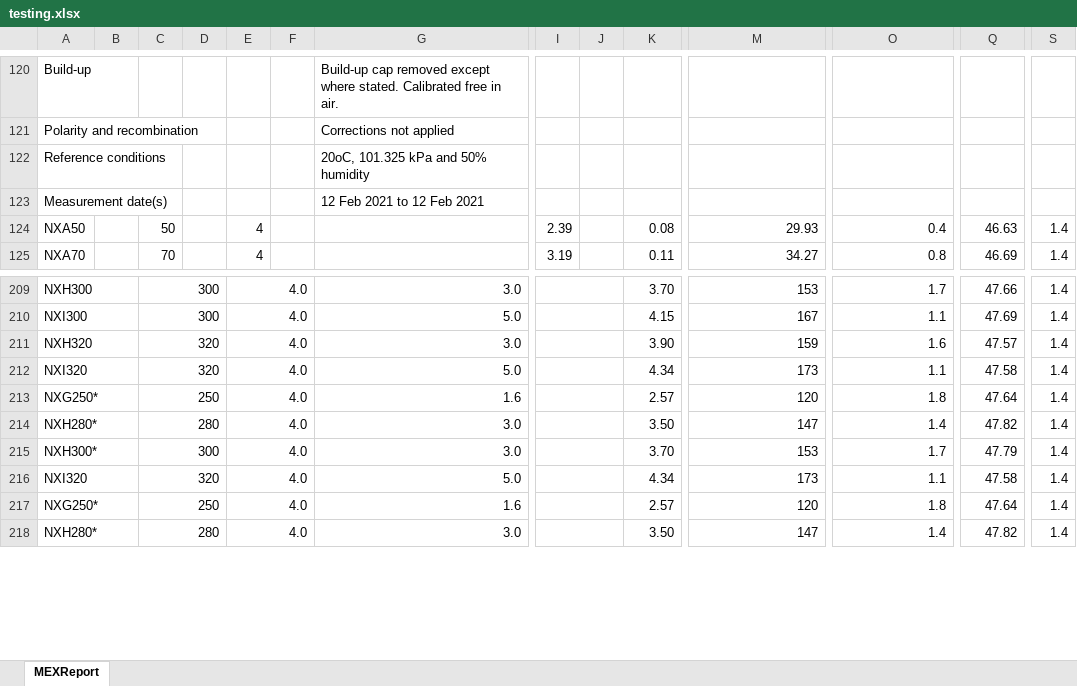
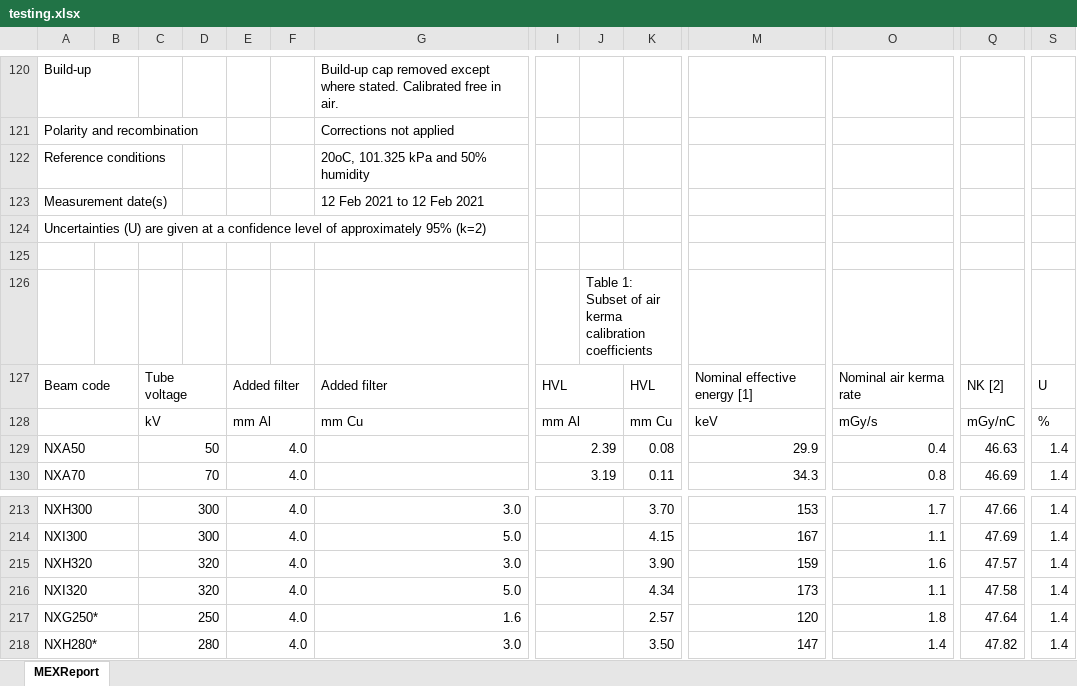
Before and after one commit to JasonLaux/DC-Boxjelly, an Excel workbook: app/core/testing.xlsx, sheet MEXReport, drawn as a sheet; only a part is shown, gaps mark what is left out; values as stored, in another font and other column widths than the file's, no cell formats; charts and pictures not drawn; removed rows and columns are numbered as before the commit, all else as after; rows hold the shown columns only; the diff covers the shown part only; the diff names each change by its address in the sheet, - before the commit and + after, or states it on an @@ line.

```diff
--- a/app/core/testing.xlsx (sheet MEXReport)
+++ b/app/core/testing.xlsx (sheet MEXReport)
+row 124: Uncertainties (U) are given at a confidence level of approximately 95% (k=2)
+row 125: (empty)
+row 126:  |  |  |  |  |  |  |  | Table 1: Subset of air kerma calibration coefficients
+row 127: Beam code |  | Tube voltage |  | Added filter |  | Added filter | HVL |  | HVL | Nominal effective energy [1] | Nominal air kerma rate | NK [2] | U
+row 128:  |  | kV |  | mm Al |  | mm Cu | mm Al |  | mm Cu | keV | mGy/s | mGy/nC | %
+A129:B129 merged
+C129:D129 merged
-E129:E130: 4
+E129:E130: 4.0
+E129:F129 merged
+G129:H129 merged
+I129:J129 merged
+K129:L129 merged
-M129: 29.93
+M129: 29.9
+M129:N129 merged
+O129:P129 merged
+Q129:R129 merged
+S129:T129 merged
+A130:B130 merged
+C130:D130 merged
+E130:F130 merged
+G130:H130 merged
+I130:J130 merged
+K130:L130 merged
-M130: 34.27
+M130: 34.3
+M130:N130 merged
+O130:P130 merged
+Q130:R130 merged
+S130:T130 merged
-row 212: NXI320 |  | 320 |  | 4.0 |  | 5.0 |  |  | 4.34 | 173 | 1.1 | 47.58 | 1.4
-row 213: NXG250* |  | 250 |  | 4.0 |  | 1.6 |  |  | 2.57 | 120 | 1.8 | 47.64 | 1.4
-row 214: NXH280* |  | 280 |  | 4.0 |  | 3.0 |  |  | 3.50 | 147 | 1.4 | 47.82 | 1.4
-row 215: NXH300* |  | 300 |  | 4.0 |  | 3.0 |  |  | 3.70 | 153 | 1.7 | 47.79 | 1.4
```
Also changed, not shown: 8 added rows, 9 removed rows, 33 edited cells and merged cells elsewhere in this sheet, cell formats, charts or pictures, 1 other file.
